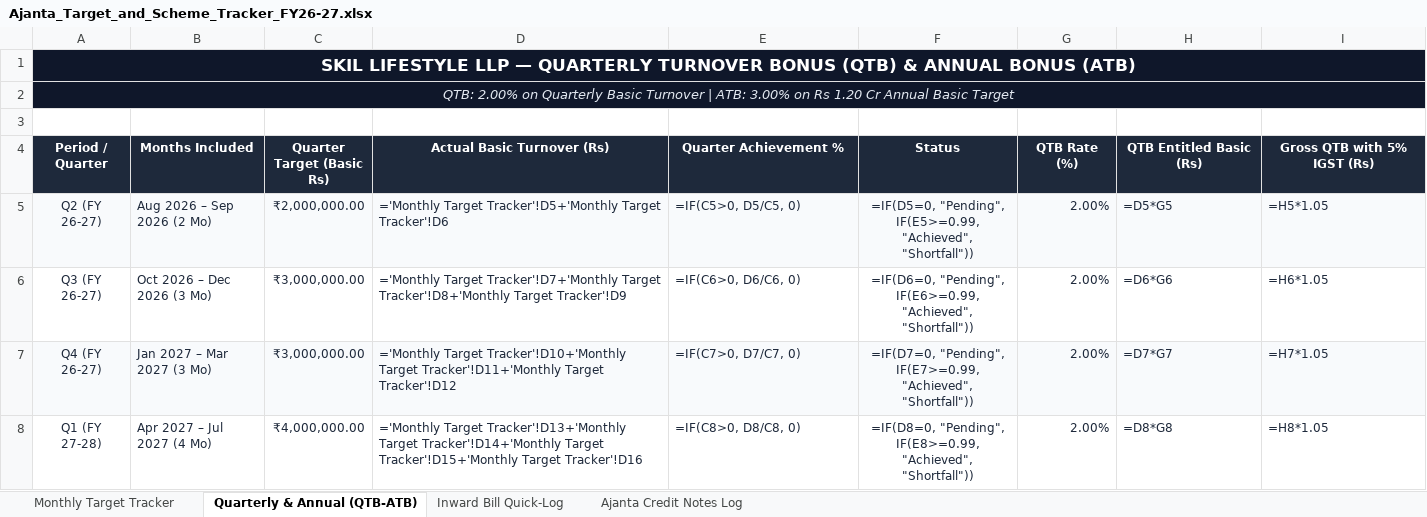
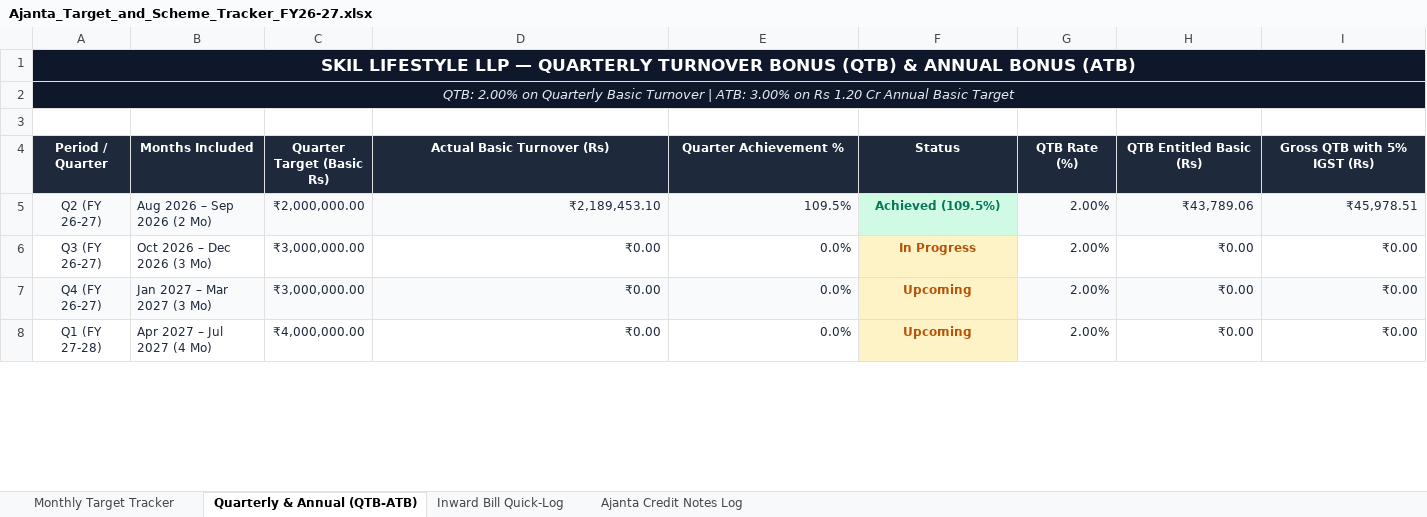
Before and after one commit to sahilsync07/skil-master, an Excel workbook: Ajanta_Target_and_Scheme_Tracker_FY26-27.xlsx, sheet Quarterly & Annual (QTB-ATB), drawn as a sheet; only a part is shown; values as stored, in another font and other column widths than the file's, no borders; formulas without a stored value are shown as written; the diff covers the shown part only; the diff names each change by its address in the sheet, - before the commit and + after, or states it on an @@ line.

Commit message:
Bake pre-calculated literal numbers into all tracker cells for universal mobile and desktop visibility

```diff
--- a/Ajanta_Target_and_Scheme_Tracker_FY26-27.xlsx (sheet Quarterly & Annual (QTB-ATB))
+++ b/Ajanta_Target_and_Scheme_Tracker_FY26-27.xlsx (sheet Quarterly & Annual (QTB-ATB))
-D5 (Actual Basic Turnover (Rs)): ='Monthly Target Tracker'!D5+'Monthly Target Tracker'!D6
+D5 (Actual Basic Turnover (Rs)): ₹2,189,453.10
-D5:E8 alignment: left
+D5:E8 alignment: right
-E5 (Quarter Achievement %): =IF(C5>0, D5/C5, 0)
+E5 (Quarter Achievement %): 109.5%
-F5 (Status): =IF(D5=0, "Pending", IF(E5>=0.99, "Achieved", "Shortfall"))
+F5 (Status): Achieved (109.5%)
-F5:F8 bold: off
+F5:F8 bold: on
@@ F5 fill: #F8FAFC → #D1FAE5, text colour: #1E293B → #047857 @@
-H5 (QTB Entitled Basic (Rs)): =D5*G5
+H5 (QTB Entitled Basic (Rs)): ₹43,789.06
-H5:I8 alignment: left
+H5:I8 alignment: right
-I5 (Gross QTB with 5% IGST (Rs)): =H5*1.05
+I5 (Gross QTB with 5% IGST (Rs)): ₹45,978.51
-D6 (Actual Basic Turnover (Rs)): ='Monthly Target Tracker'!D7+'Monthly Target Tracker'!D8+'Monthly Target Tracker'!D9
+D6 (Actual Basic Turnover (Rs)): ₹0.00
-E6 (Quarter Achievement %): =IF(C6>0, D6/C6, 0)
+E6 (Quarter Achievement %): 0.0%
-F6 (Status): =IF(D6=0, "Pending", IF(E6>=0.99, "Achieved", "Shortfall"))
+F6 (Status): In Progress
-F6 fill: none
+F6 fill: #FEF3C7
-F6:F8 text colour: #1E293B
+F6:F8 text colour: #B45309
-H6 (QTB Entitled Basic (Rs)): =D6*G6
+H6 (QTB Entitled Basic (Rs)): ₹0.00
-I6 (Gross QTB with 5% IGST (Rs)): =H6*1.05
+I6 (Gross QTB with 5% IGST (Rs)): ₹0.00
-D7 (Actual Basic Turnover (Rs)): ='Monthly Target Tracker'!D10+'Monthly Target Tracker'!D11+'Monthly Target Tracker'!D12
+D7 (Actual Basic Turnover (Rs)): ₹0.00
-E7 (Quarter Achievement %): =IF(C7>0, D7/C7, 0)
+E7 (Quarter Achievement %): 0.0%
-F7 (Status): =IF(D7=0, "Pending", IF(E7>=0.99, "Achieved", "Shortfall"))
+F7 (Status): Upcoming
-F7 fill: #F8FAFC
+F7 fill: #FEF3C7
-H7 (QTB Entitled Basic (Rs)): =D7*G7
+H7 (QTB Entitled Basic (Rs)): ₹0.00
-I7 (Gross QTB with 5% IGST (Rs)): =H7*1.05
+I7 (Gross QTB with 5% IGST (Rs)): ₹0.00
-D8 (Actual Basic Turnover (Rs)): ='Monthly Target Tracker'!D13+'Monthly Target Tracker'!D14+'Monthly Target Tracker'!D15+'Monthly Target Tracker'!D16
+D8 (Actual Basic Turnover (Rs)): ₹0.00
-E8 (Quarter Achievement %): =IF(C8>0, D8/C8, 0)
+E8 (Quarter Achievement %): 0.0%
-F8 (Status): =IF(D8=0, "Pending", IF(E8>=0.99, "Achieved", "Shortfall"))
+F8 (Status): Upcoming
-F8 fill: none
+F8 fill: #FEF3C7
-H8 (QTB Entitled Basic (Rs)): =D8*G8
+H8 (QTB Entitled Basic (Rs)): ₹0.00
-I8 (Gross QTB with 5% IGST (Rs)): =H8*1.05
+I8 (Gross QTB with 5% IGST (Rs)): ₹0.00
```
Also changed, not shown: 1 added row, 1 removed row, 12 edited cells and cell formats elsewhere in this sheet, sheet Monthly Target Tracker, sheet Ajanta Credit Notes Log, sheet Inward Bill Quick-Log, android-app/www/documents/ajanta/Ajanta_Target_and_Scheme_Tracker_FY26-27.xlsx, sync-engine/public/documents/ajanta/Ajanta_Target_and_Scheme_Tracker_FY26-27.xlsx.
